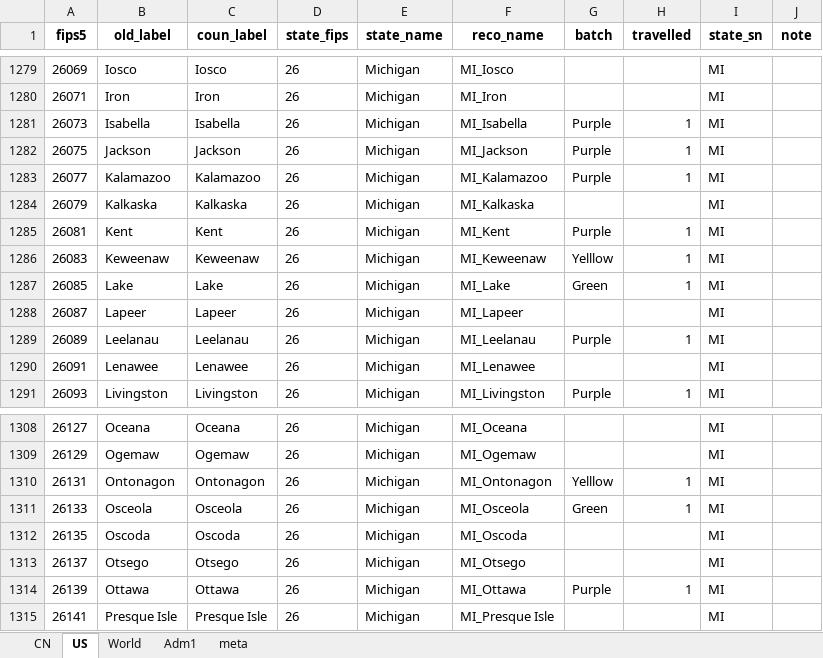
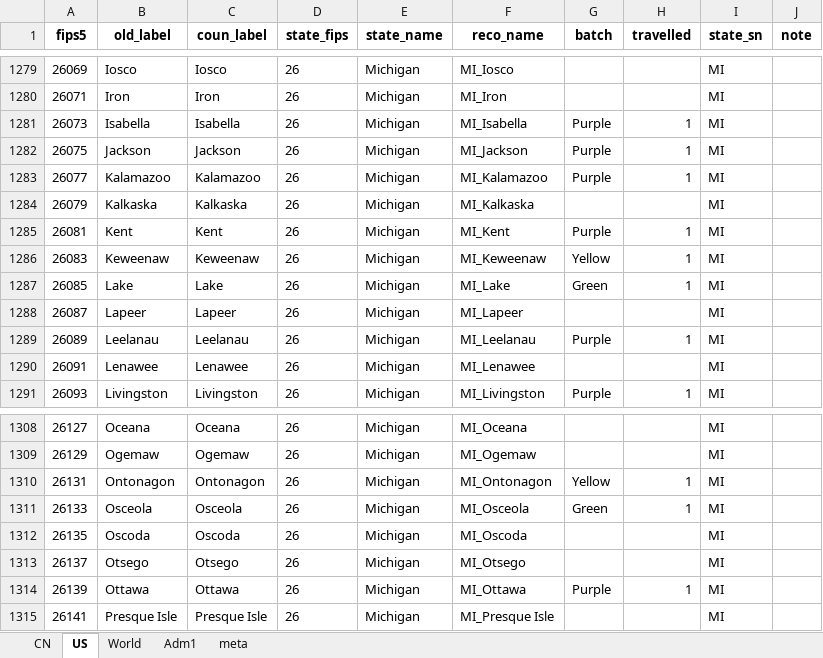
Before and after one commit to mi-geo/teng-globe, an Excel workbook: data_entry.xlsx, sheet US, drawn as a sheet; only a part is shown, gaps mark what is left out; values as stored, in another font and other column widths than the file's, no borders; the diff covers the shown part only; the diff names each change by its address in the sheet, - before the commit and + after, or states it on an @@ line.

```diff
--- a/data_entry.xlsx (sheet US)
+++ b/data_entry.xlsx (sheet US)
-G1286 (batch): Yelllow
+G1286 (batch): Yellow
-G1310 (batch): Yelllow
+G1310 (batch): Yellow
```
Also changed, not shown: 11 edited cells elsewhere in this sheet, sheet Adm1, 2 other files.
